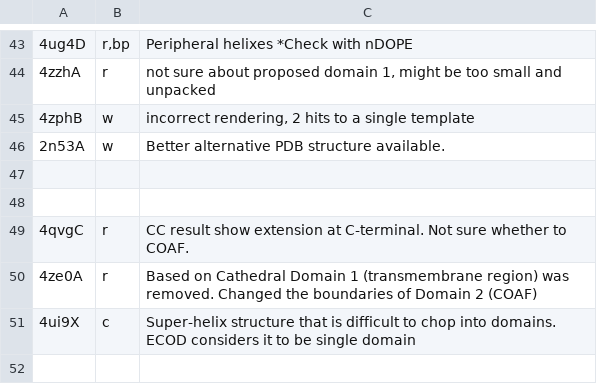
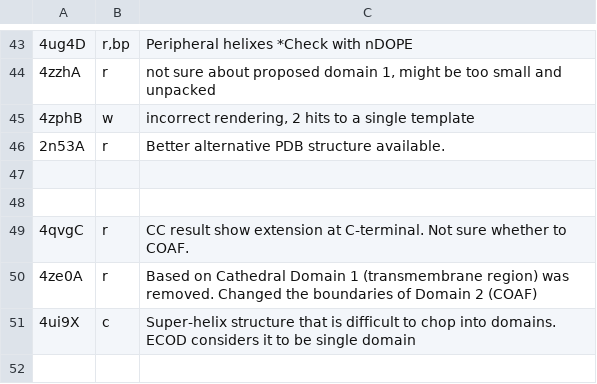
Before and after one commit to CATH-summer-2017/domchop, a TSV file: doc/ama_entries.tsv, drawn as a sheet; only a part is shown, gaps mark what is left out; the diff names each change by its address in the sheet, - before the commit and + after, or states it on an @@ line.

Commit message:
Update ama_entries.tsv

```diff
--- a/doc/ama_entries.tsv
+++ b/doc/ama_entries.tsv
-B46: w
+B46: r
```
